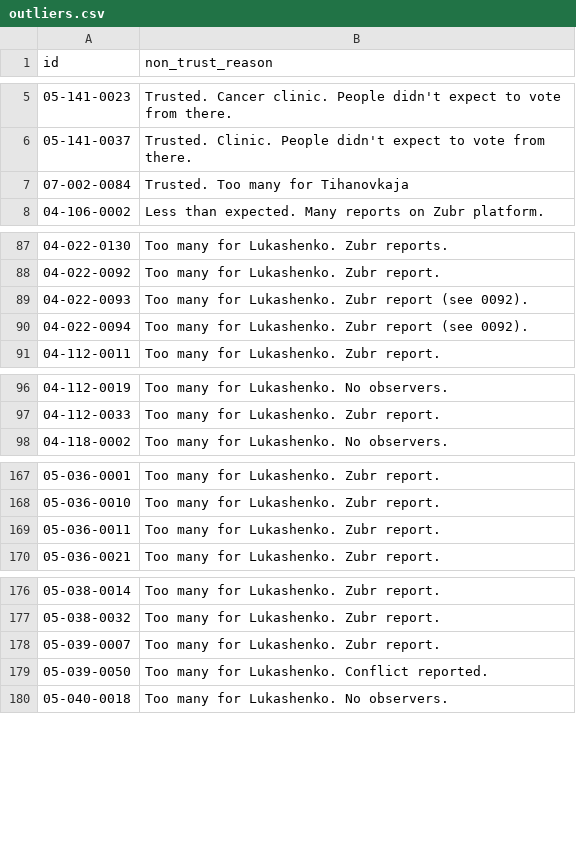
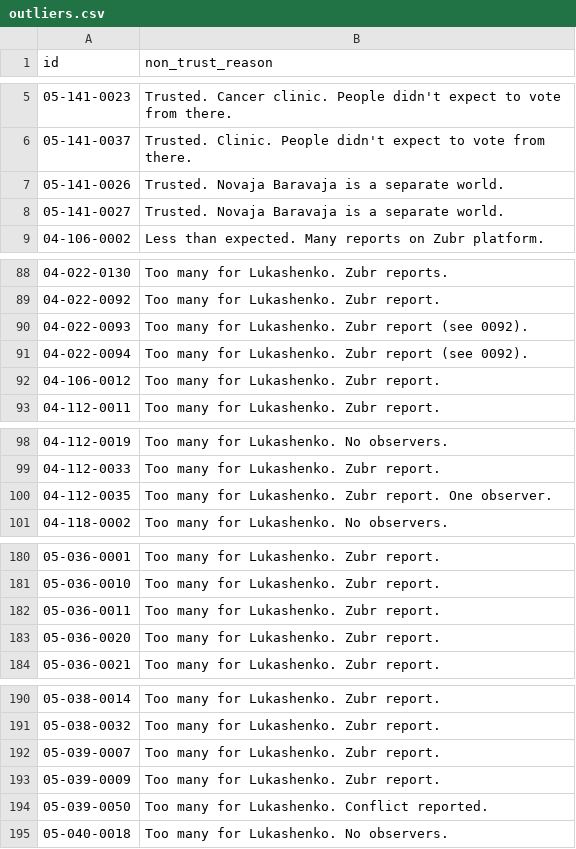
Before and after one commit to demidov91/voice, a CSV file: outliers.csv, drawn as a sheet; only a part is shown, gaps mark what is left out; removed rows and columns are numbered as before the commit, all else as after; the diff covers the shown part only; the diff names each change by its address in the sheet, - before the commit and + after, or states it on an @@ line.

```diff
--- a/outliers.csv
+++ b/outliers.csv
-row 7: 07-002-0084 | Trusted. Too many for Tihanovkaja
+row 7: 05-141-0026 | Trusted. Novaja Baravaja is a separate world.
+row 8: 05-141-0027 | Trusted. Novaja Baravaja is a separate world.
+row 92: 04-106-0012 | Too many for Lukashenko. Zubr report.
+row 100: 04-112-0035 | Too many for Lukashenko. Zubr report. One observer.
+row 183: 05-036-0020 | Too many for Lukashenko. Zubr report.
+row 193: 05-039-0009 | Too many for Lukashenko. Zubr report.
```
Also changed, not shown: 11 added rows elsewhere in this file, alt_candidates_coefficients.csv, geo-categorized.csv, 7 other files.
